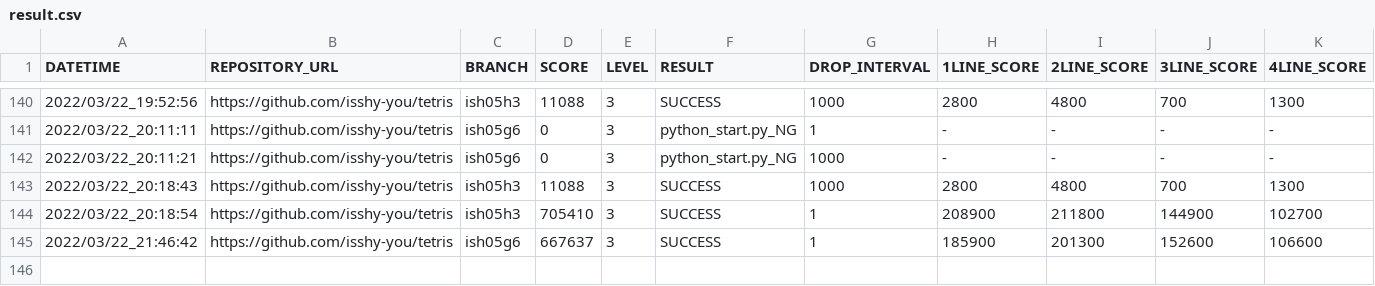
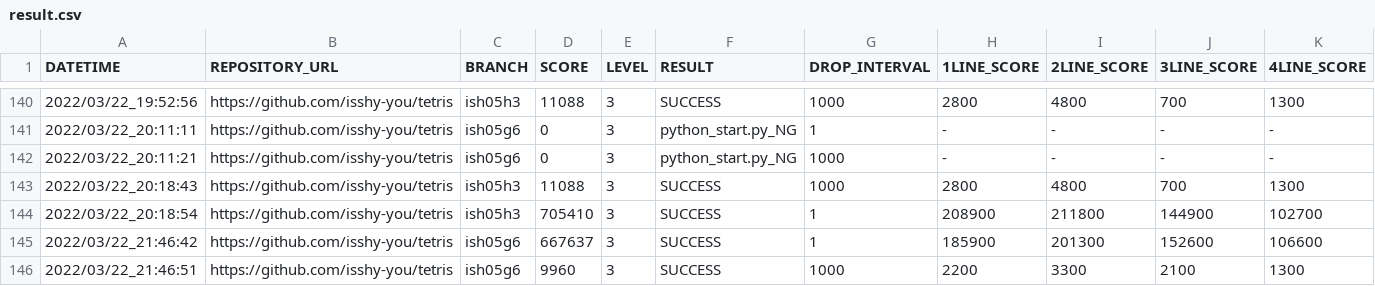
Before and after one commit to ChallengeClub/tetris_score_server, a CSV file: log/result.csv, drawn as a sheet; only a part is shown, gaps mark what is left out; rows hold the shown columns only; the diff names each change by its address in the sheet, - before the commit and + after, or states it on an @@ line.

Commit message:
update result

```diff
--- a/log/result.csv
+++ b/log/result.csv
+row 146: 2022/03/22_21:46:51 | https://github.com/isshy-you/tetris | ish05g6 | 9960 | 3 | SUCCESS | 1000 | 2200 | 3300 | 2100 | 1300
```
Also changed, not shown: log/result_level_3.csv, log/result_ranking_level_3.csv.
